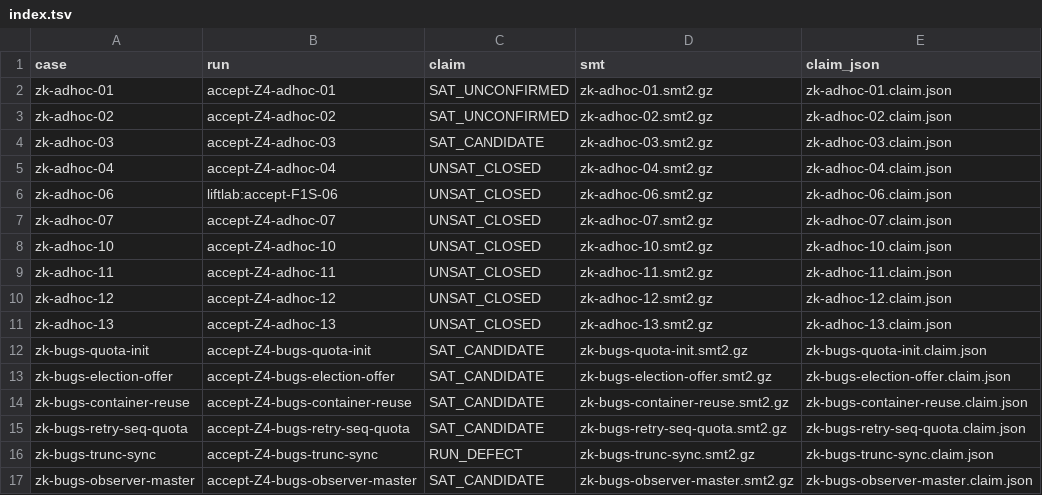
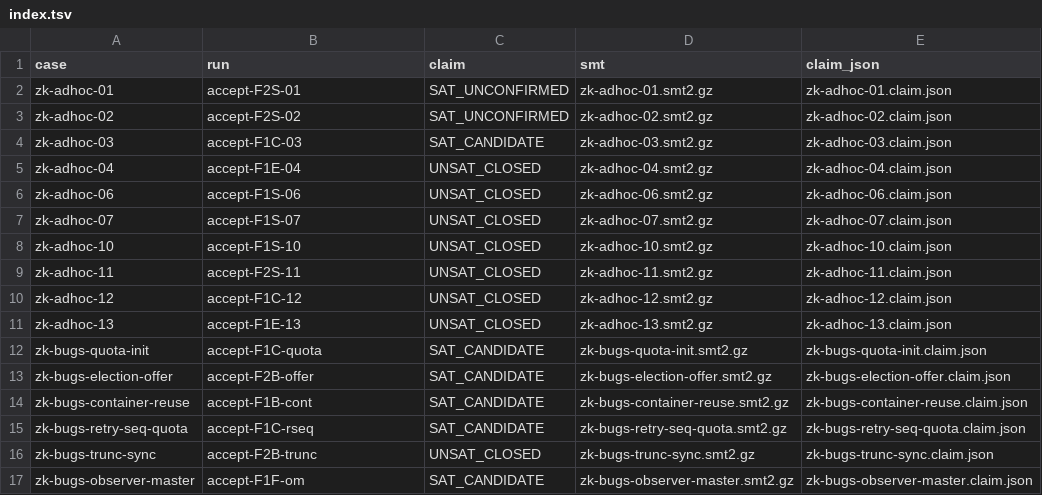
Before and after one commit to JHSUYU/GraphChecker, a TSV file: results/zookeeper/index.tsv, drawn as a sheet.

```diff
--- a/results/zookeeper/index.tsv
+++ b/results/zookeeper/index.tsv
@@ -1,17 +1,17 @@
 case	run	claim	smt	claim_json
-zk-adhoc-01	accept-Z4-adhoc-01	SAT_UNCONFIRMED	zk-adhoc-01.smt2.gz	zk-adhoc-01.claim.json
-zk-adhoc-02	accept-Z4-adhoc-02	SAT_UNCONFIRMED	zk-adhoc-02.smt2.gz	zk-adhoc-02.claim.json
-zk-adhoc-03	accept-Z4-adhoc-03	SAT_CANDIDATE	zk-adhoc-03.smt2.gz	zk-adhoc-03.claim.json
-zk-adhoc-04	accept-Z4-adhoc-04	UNSAT_CLOSED	zk-adhoc-04.smt2.gz	zk-adhoc-04.claim.json
-zk-adhoc-06	liftlab:accept-F1S-06	UNSAT_CLOSED	zk-adhoc-06.smt2.gz	zk-adhoc-06.claim.json
-zk-adhoc-07	accept-Z4-adhoc-07	UNSAT_CLOSED	zk-adhoc-07.smt2.gz	zk-adhoc-07.claim.json
-zk-adhoc-10	accept-Z4-adhoc-10	UNSAT_CLOSED	zk-adhoc-10.smt2.gz	zk-adhoc-10.claim.json
-zk-adhoc-11	accept-Z4-adhoc-11	UNSAT_CLOSED	zk-adhoc-11.smt2.gz	zk-adhoc-11.claim.json
-zk-adhoc-12	accept-Z4-adhoc-12	UNSAT_CLOSED	zk-adhoc-12.smt2.gz	zk-adhoc-12.claim.json
-zk-adhoc-13	accept-Z4-adhoc-13	UNSAT_CLOSED	zk-adhoc-13.smt2.gz	zk-adhoc-13.claim.json
-zk-bugs-quota-init	accept-Z4-bugs-quota-init	SAT_CANDIDATE	zk-bugs-quota-init.smt2.gz	zk-bugs-quota-init.claim.json
-zk-bugs-election-offer	accept-Z4-bugs-election-offer	SAT_CANDIDATE	zk-bugs-election-offer.smt2.gz	zk-bugs-election-offer.claim.json
-zk-bugs-container-reuse	accept-Z4-bugs-container-reuse	SAT_CANDIDATE	zk-bugs-container-reuse.smt2.gz	zk-bugs-container-reuse.claim.json
-zk-bugs-retry-seq-quota	accept-Z4-bugs-retry-seq-quota	SAT_CANDIDATE	zk-bugs-retry-seq-quota.smt2.gz	zk-bugs-retry-seq-quota.claim.json
-zk-bugs-trunc-sync	accept-Z4-bugs-trunc-sync	RUN_DEFECT	zk-bugs-trunc-sync.smt2.gz	zk-bugs-trunc-sync.claim.json
-zk-bugs-observer-master	accept-Z4-bugs-observer-master	SAT_CANDIDATE	zk-bugs-observer-master.smt2.gz	zk-bugs-observer-master.claim.json
+zk-adhoc-01	accept-F2S-01	SAT_UNCONFIRMED	zk-adhoc-01.smt2.gz	zk-adhoc-01.claim.json
+zk-adhoc-02	accept-F2S-02	SAT_UNCONFIRMED	zk-adhoc-02.smt2.gz	zk-adhoc-02.claim.json
+zk-adhoc-03	accept-F1C-03	SAT_CANDIDATE	zk-adhoc-03.smt2.gz	zk-adhoc-03.claim.json
+zk-adhoc-04	accept-F1E-04	UNSAT_CLOSED	zk-adhoc-04.smt2.gz	zk-adhoc-04.claim.json
+zk-adhoc-06	accept-F1S-06	UNSAT_CLOSED	zk-adhoc-06.smt2.gz	zk-adhoc-06.claim.json
+zk-adhoc-07	accept-F1S-07	UNSAT_CLOSED	zk-adhoc-07.smt2.gz	zk-adhoc-07.claim.json
+zk-adhoc-10	accept-F1S-10	UNSAT_CLOSED	zk-adhoc-10.smt2.gz	zk-adhoc-10.claim.json
+zk-adhoc-11	accept-F2S-11	UNSAT_CLOSED	zk-adhoc-11.smt2.gz	zk-adhoc-11.claim.json
+zk-adhoc-12	accept-F1C-12	UNSAT_CLOSED	zk-adhoc-12.smt2.gz	zk-adhoc-12.claim.json
+zk-adhoc-13	accept-F1E-13	UNSAT_CLOSED	zk-adhoc-13.smt2.gz	zk-adhoc-13.claim.json
+zk-bugs-quota-init	accept-F1C-quota	SAT_CANDIDATE	zk-bugs-quota-init.smt2.gz	zk-bugs-quota-init.claim.json
+zk-bugs-election-offer	accept-F2B-offer	SAT_CANDIDATE	zk-bugs-election-offer.smt2.gz	zk-bugs-election-offer.claim.json
+zk-bugs-container-reuse	accept-F1B-cont	SAT_CANDIDATE	zk-bugs-container-reuse.smt2.gz	zk-bugs-container-reuse.claim.json
+zk-bugs-retry-seq-quota	accept-F1C-rseq	SAT_CANDIDATE	zk-bugs-retry-seq-quota.smt2.gz	zk-bugs-retry-seq-quota.claim.json
+zk-bugs-trunc-sync	accept-F2B-trunc	UNSAT_CLOSED	zk-bugs-trunc-sync.smt2.gz	zk-bugs-trunc-sync.claim.json
+zk-bugs-observer-master	accept-F1F-om	SAT_CANDIDATE	zk-bugs-observer-master.smt2.gz	zk-bugs-observer-master.claim.json
```
Also changed, not shown: 47 other files.
